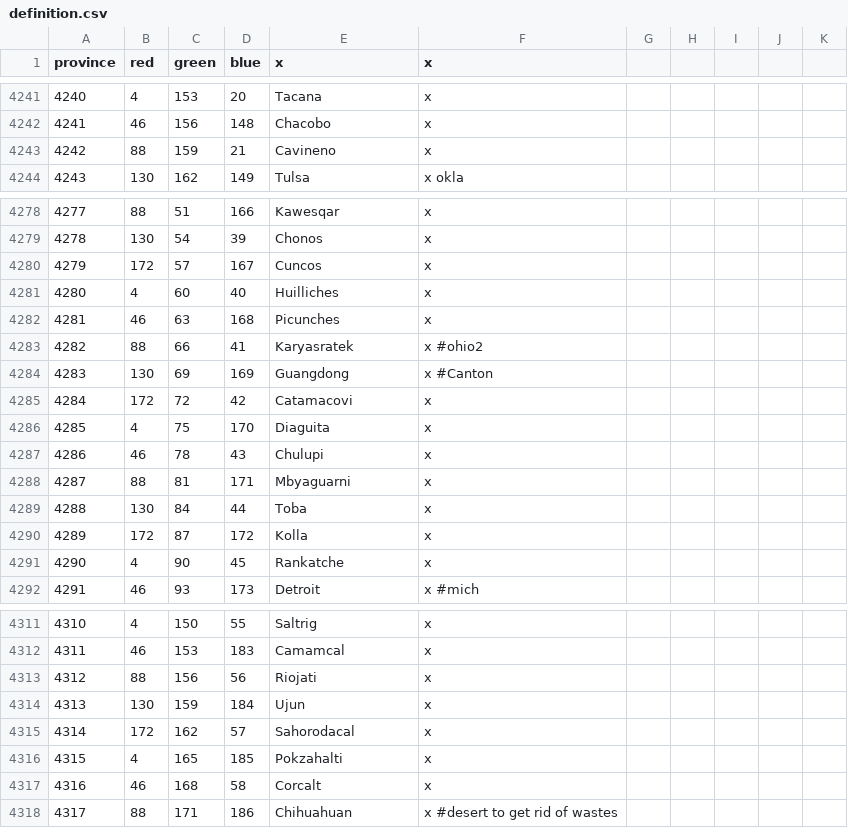
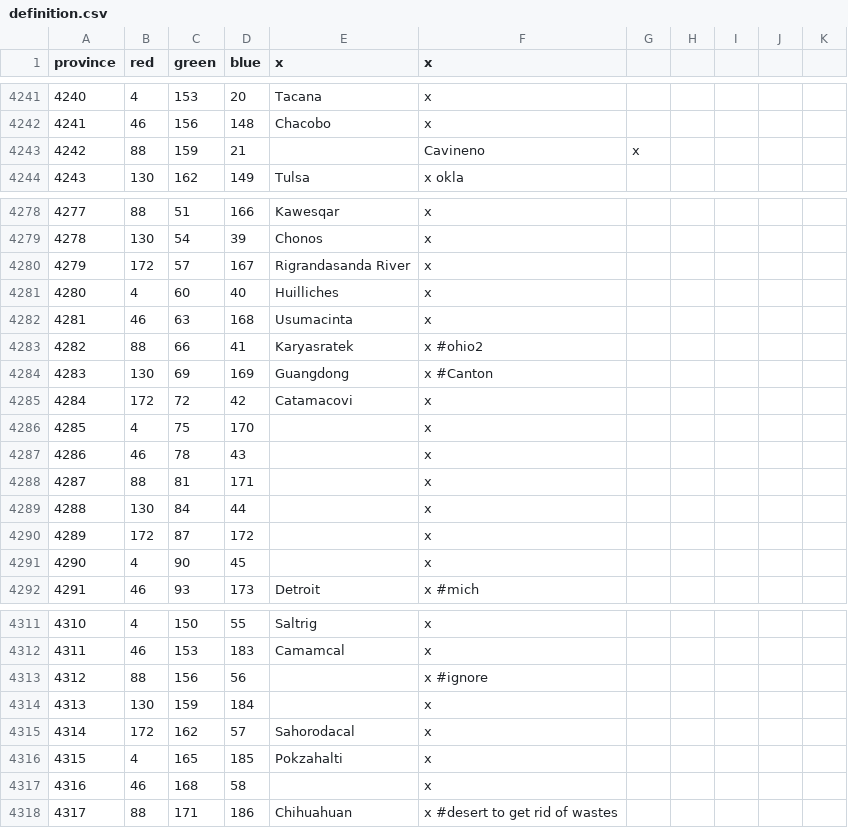
Before and after one commit to CarbonY26/Umbra-Spherae-Reborn-Squared, a CSV file: map/definition.csv, drawn as a sheet; only a part is shown, gaps mark what is left out.

```diff
--- a/map/definition.csv
+++ b/map/definition.csv
@@ -4242,3 +4242,3 @@ province;red;green;blue;x;x;
 4241;46;156;148;Chacobo;x
-4242;88;159;21;Cavineno;x
+4242;88;159;21;;Cavineno;x
 4243;130;162;149;Tulsa;x okla
@@ -4279,5 +4279,5 @@ province;red;green;blue;x;x;
 4278;130;54;39;Chonos;x
-4279;172;57;167;Cuncos;x
+4279;172;57;167;Rigrandasanda River;x
 4280;4;60;40;Huilliches;x
-4281;46;63;168;Picunches;x
+4281;46;63;168;Usumacinta;x
 4282;88;66;41;Karyasratek;x #ohio2
@@ -4285,8 +4285,8 @@ province;red;green;blue;x;x;
 4284;172;72;42;Catamacovi;x
-4285;4;75;170;Diaguita;x
-4286;46;78;43;Chulupi;x
-4287;88;81;171;Mbyaguarni;x
-4288;130;84;44;Toba;x
-4289;172;87;172;Kolla;x
-4290;4;90;45;Rankatche;x
+4285;4;75;170;;x
+4286;46;78;43;;x
+4287;88;81;171;;x
+4288;130;84;44;;x
+4289;172;87;172;;x
+4290;4;90;45;;x
 4291;46;93;173;Detroit;x #mich
@@ -4312,7 +4312,7 @@ province;red;green;blue;x;x;
 4311;46;153;183;Camamcal;x
-4312;88;156;56;Riojati;x
-4313;130;159;184;Ujun;x
+4312;88;156;56;;x #ignore
+4313;130;159;184;;x
 4314;172;162;57;Sahorodacal;x
 4315;4;165;185;Pokzahalti;x
-4316;46;168;58;Corcalt;x
+4316;46;168;58;;x
 4317;88;171;186;Chihuahuan;x #desert to get rid of wastes
```
Also changed, not shown: 2 other files.
